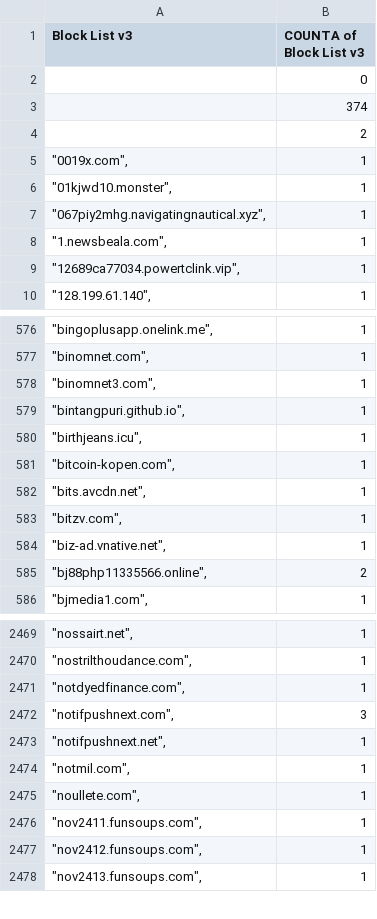
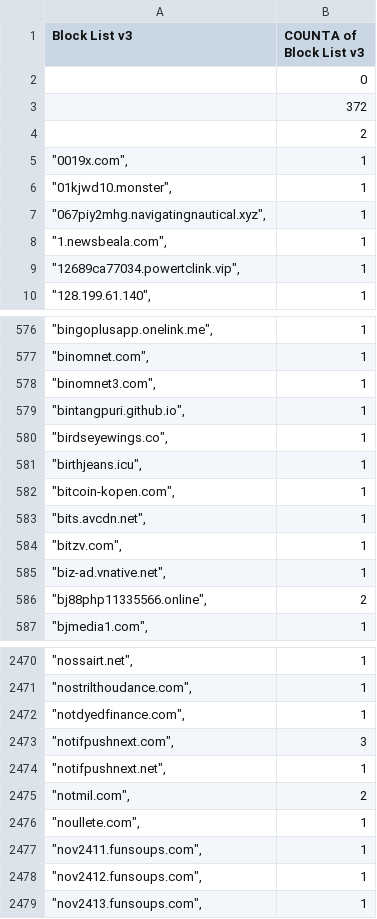
Before and after one commit to meganerasam/blocklist, a CSV file: blocklist.csv, drawn as a sheet; only a part is shown, gaps mark what is left out.

```diff
--- a/blocklist.csv
+++ b/blocklist.csv
@@ -2,3 +2,3 @@ Block List v3,COUNTA of Block List v3
 ,0
-,374
+,372
  ,2
@@ -579,2 +579,3 @@ Block List v3,COUNTA of Block List v3
 """bintangpuri.github.io"",",1
+"""birdseyewings.co"",",1
 """birthjeans.icu"",",1
@@ -2473,3 +2474,3 @@ Block List v3,COUNTA of Block List v3
 """notifpushnext.net"",",1
-"""notmil.com"",",1
+"""notmil.com"",",2
 """noullete.com"",",1
```
